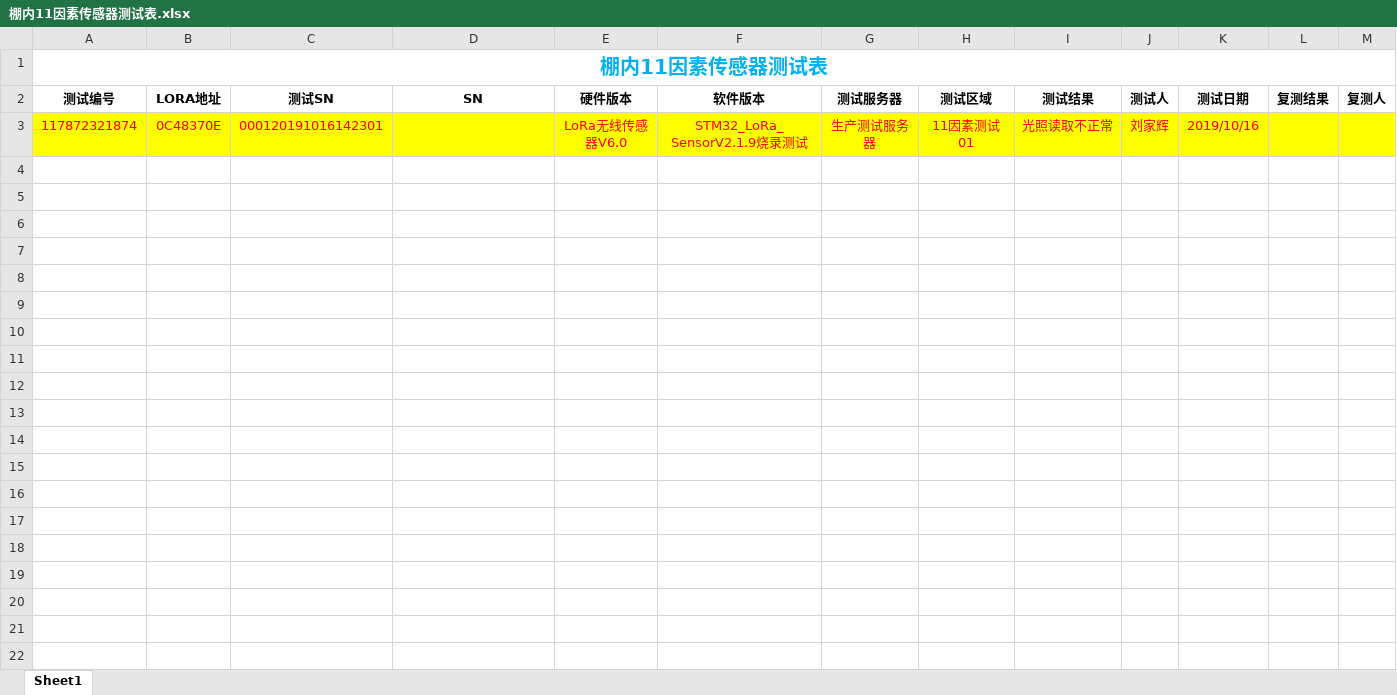
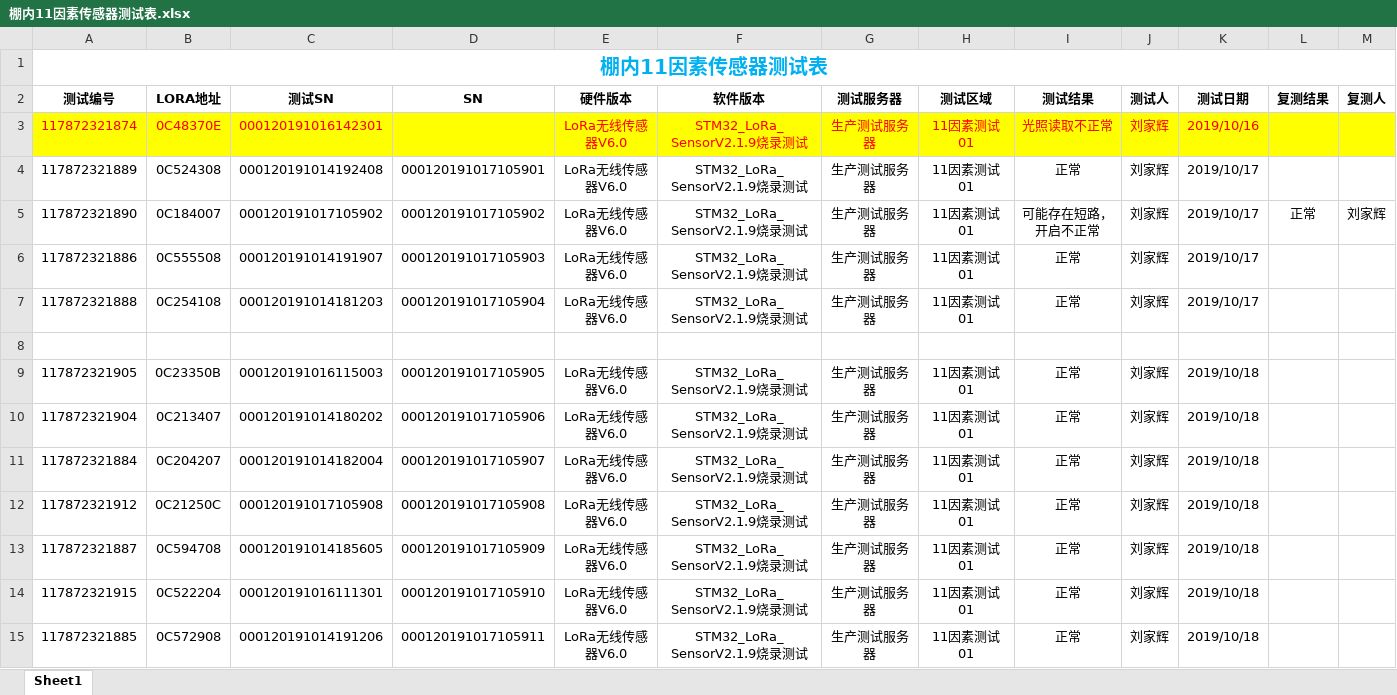
Before and after one commit to Arrogantyunya/test_table, an Excel workbook: 棚内11因素传感器测试表.xlsx, sheet Sheet1, drawn as a sheet; only a part is shown; values as stored, in another font and other column widths than the file's, no borders; rows hold the shown columns only; the diff names each change by its address in the sheet, - before the commit and + after, or states it on an @@ line.

Commit message:
新增了棚外11因素传感器设备的测试记录

```diff
--- a/棚内11因素传感器测试表.xlsx (sheet Sheet1)
+++ b/棚内11因素传感器测试表.xlsx (sheet Sheet1)
+row 4: 117872321889 | 0C524308 | 000120191014192408 | 000120191017105901 | LoRa无线传感器V6.0 | STM32_LoRa_SensorV2.1.9烧录测试 | 生产测试服务器 | 11因素测试01 | 正常 | 刘家辉 | 2019/10/17
+row 5: 117872321890 | 0C184007 | 000120191017105902 | 000120191017105902 | LoRa无线传感器V6.0 | STM32_LoRa_SensorV2.1.9烧录测试 | 生产测试服务器 | 11因素测试01 | 可能存在短路，开启不正常 | 刘家辉 | 2019/10/17 | 正常 | 刘家辉
+row 6: 117872321886 | 0C555508 | 000120191014191907 | 000120191017105903 | LoRa无线传感器V6.0 | STM32_LoRa_SensorV2.1.9烧录测试 | 生产测试服务器 | 11因素测试01 | 正常 | 刘家辉 | 2019/10/17
+row 7: 117872321888 | 0C254108 | 000120191014181203 | 000120191017105904 | LoRa无线传感器V6.0 | STM32_LoRa_SensorV2.1.9烧录测试 | 生产测试服务器 | 11因素测试01 | 正常 | 刘家辉 | 2019/10/17
+row 8: (empty)
+row 9: 117872321905 | 0C23350B | 000120191016115003 | 000120191017105905 | LoRa无线传感器V6.0 | STM32_LoRa_SensorV2.1.9烧录测试 | 生产测试服务器 | 11因素测试01 | 正常 | 刘家辉 | 2019/10/18
+row 10: 117872321904 | 0C213407 | 000120191014180202 | 000120191017105906 | LoRa无线传感器V6.0 | STM32_LoRa_SensorV2.1.9烧录测试 | 生产测试服务器 | 11因素测试01 | 正常 | 刘家辉 | 2019/10/18
+row 11: 117872321884 | 0C204207 | 000120191014182004 | 000120191017105907 | LoRa无线传感器V6.0 | STM32_LoRa_SensorV2.1.9烧录测试 | 生产测试服务器 | 11因素测试01 | 正常 | 刘家辉 | 2019/10/18
+row 12: 117872321912 | 0C21250C | 000120191017105908 | 000120191017105908 | LoRa无线传感器V6.0 | STM32_LoRa_SensorV2.1.9烧录测试 | 生产测试服务器 | 11因素测试01 | 正常 | 刘家辉 | 2019/10/18
+row 13: 117872321887 | 0C594708 | 000120191014185605 | 000120191017105909 | LoRa无线传感器V6.0 | STM32_LoRa_SensorV2.1.9烧录测试 | 生产测试服务器 | 11因素测试01 | 正常 | 刘家辉 | 2019/10/18
+row 14: 117872321915 | 0C522204 | 000120191016111301 | 000120191017105910 | LoRa无线传感器V6.0 | STM32_LoRa_SensorV2.1.9烧录测试 | 生产测试服务器 | 11因素测试01 | 正常 | 刘家辉 | 2019/10/18
+row 15: 117872321885 | 0C572908 | 000120191014191206 | 000120191017105911 | LoRa无线传感器V6.0 | STM32_LoRa_SensorV2.1.9烧录测试 | 生产测试服务器 | 11因素测试01 | 正常 | 刘家辉 | 2019/10/18
```
